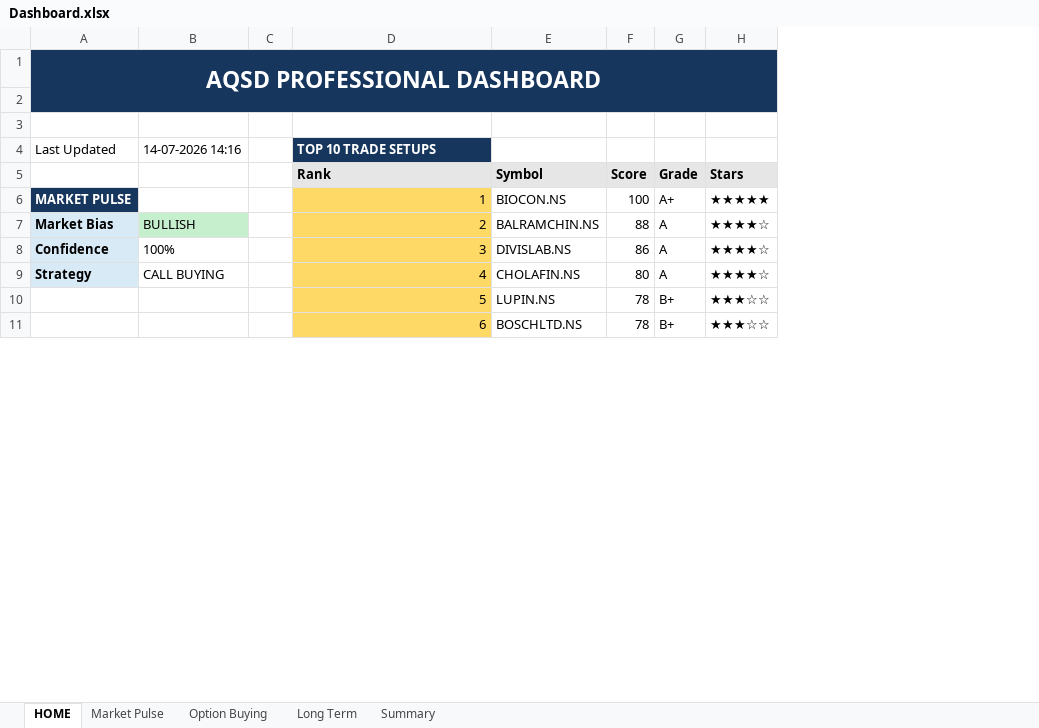
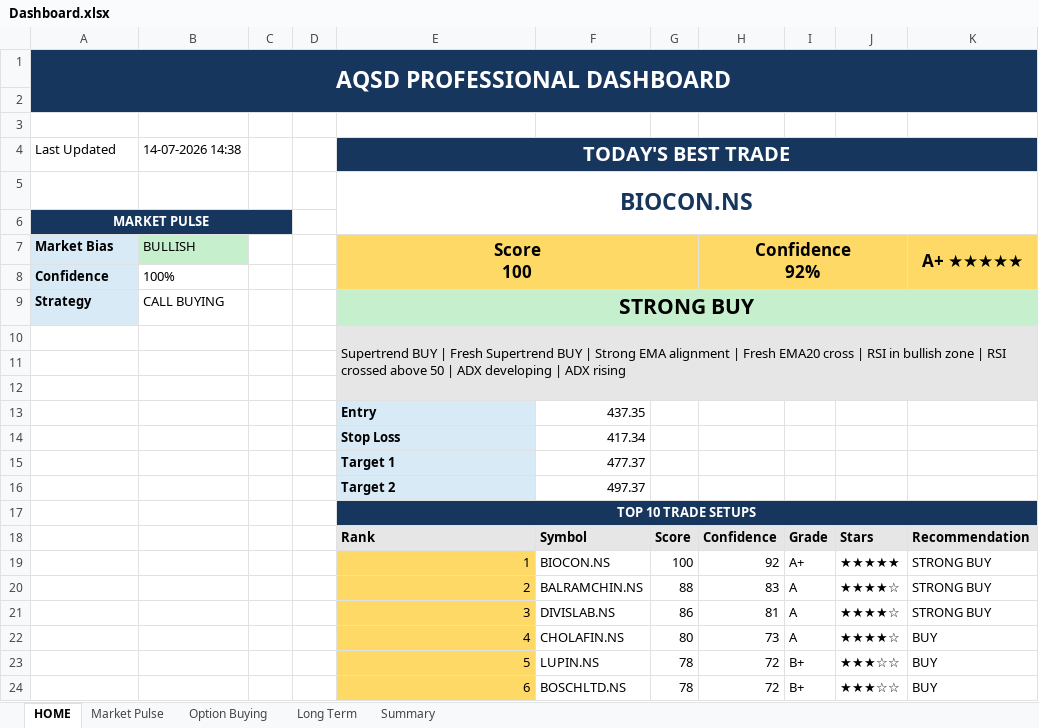
Before and after one commit to megha29875-ship-it/AQSD, an Excel workbook: Output/Dashboard.xlsx, sheet HOME, drawn as a sheet; only a part is shown; values as stored, in another font and other column widths than the file's, no borders; addresses are those after the commit; ↵ is a line break in a cell; the diff covers the shown part only; the diff names each change by its address in the sheet, - before the commit and + after, or states it on an @@ line.

Commit message:
AQSD Dashboard v3 with Trade Card

```diff
--- a/Output/Dashboard.xlsx (sheet HOME)
+++ b/Output/Dashboard.xlsx (sheet HOME)
+column D, empty
+column H, rows 18-24: Confidence | 92 | 83 | 81 | 73 | 72 | 72
+column K, rows 18-24: Recommendation | STRONG BUY | STRONG BUY | STRONG BUY | BUY | BUY | BUY
-B4: 14-07-2026 14:16
+B4: 14-07-2026 14:38
-E4: TOP 10 TRADE SETUPS
+E4: TODAY'S BEST TRADE
@@ E4 text size: larger, alignment: left → center @@
+E4:K4 merged
+row 5:  |  |  |  | BIOCON.NS
+row 6: MARKET PULSE
+row 7: Market Bias | BULLISH |  |  | Score ↵ 100 |  |  | Confidence ↵ 92% |  |  | A+ ★★★★★
+row 8: Confidence | 100%
+row 9: Strategy | CALL BUYING |  |  | STRONG BUY
+row 10:  |  |  |  | Supertrend BUY | Fresh Supertrend BUY | Strong EMA alignment | Fresh EMA20 cross | RSI in bullish zone | RSI crossed above 50 | ADX developing | ADX rising
+row 11: (empty)
+row 12: (empty)
+row 13:  |  |  |  | Entry | 437.35
+row 14:  |  |  |  | Stop Loss | 417.34
+row 15:  |  |  |  | Target 1 | 477.37
+row 16:  |  |  |  | Target 2 | 497.37
+row 17:  |  |  |  | TOP 10 TRADE SETUPS
-A19: MARKET PULSE
+A19: (empty)
-A19 fill: #17365D
+A19 fill: none
-A20: Market Bias
+A20: (empty)
-A20:A22 fill: #D9EAF7
+A20:A22 fill: none
-B20: BULLISH
+B20: (empty)
-B20 fill: #C6EFCE
+B20 fill: none
-A21: Confidence
+A21: (empty)
-B21: 100%
+B21: (empty)
-A22: Strategy
+A22: (empty)
-B22: CALL BUYING
+B22: (empty)
```
Also changed, not shown: 3 removed rows, 7 edited cells and cell formats elsewhere in this sheet, sheet Option Buying, sheet Long Term, sheet Summary, 2 other files.
